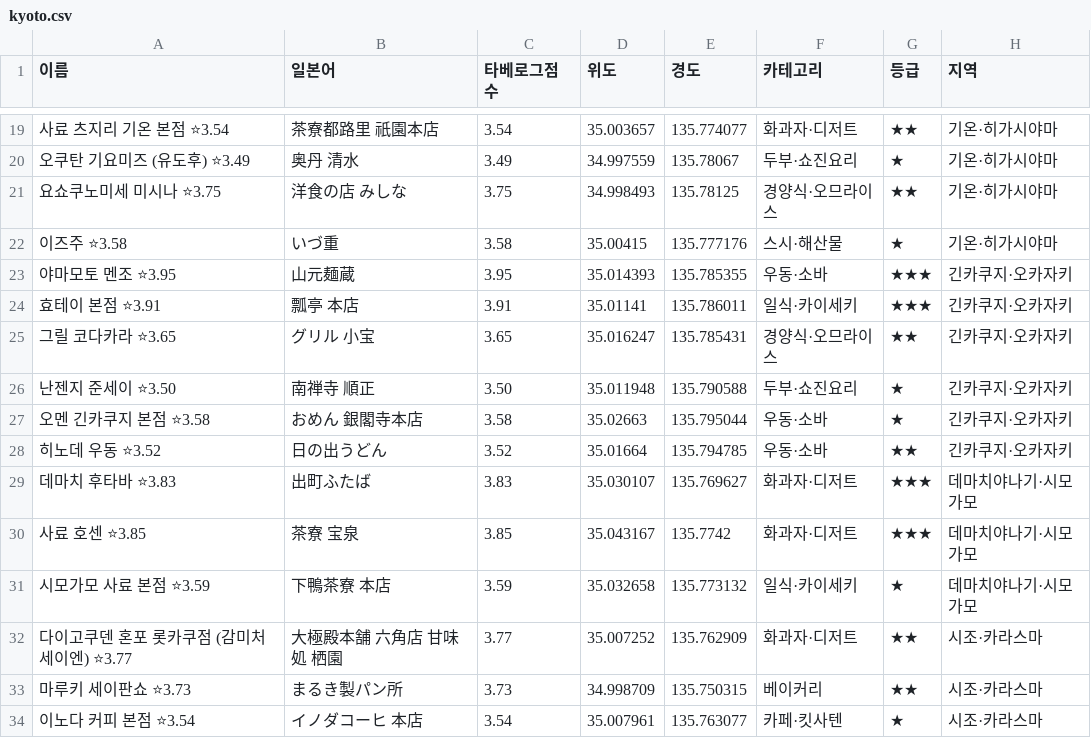
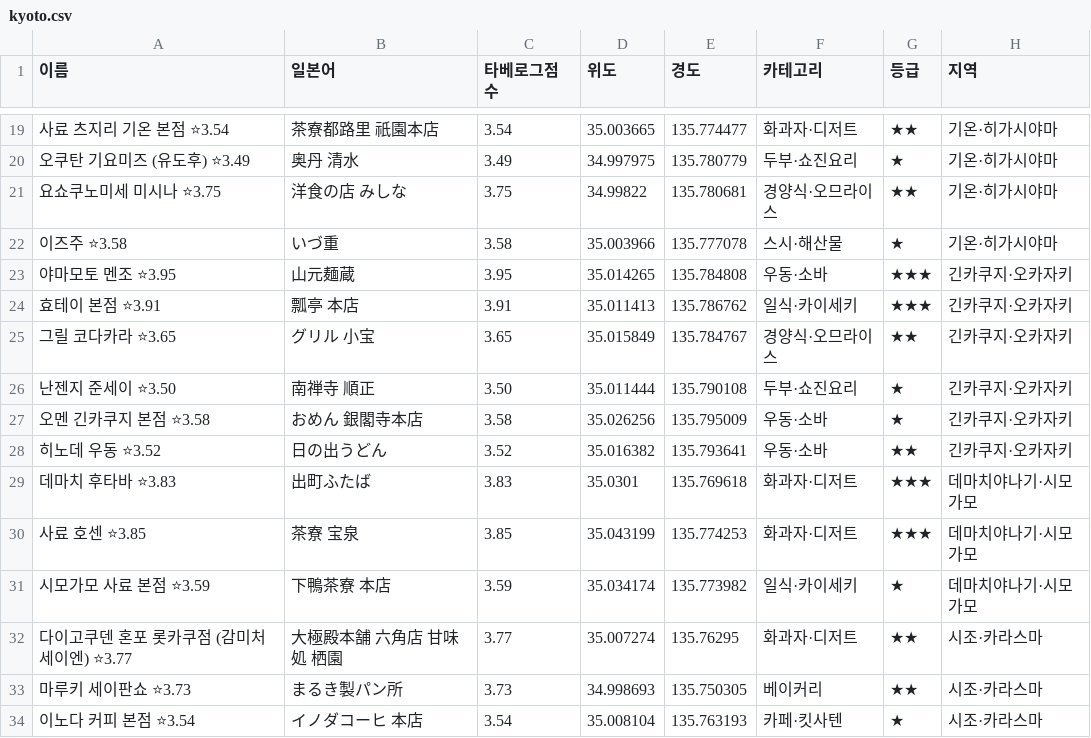
Before and after one commit to tkdrn416/matzip, a CSV file: exports/google-mymaps/kyoto.csv, drawn as a sheet; only a part is shown, gaps mark what is left out; the diff covers the shown part only; the diff names each change by its address in the sheet, - before the commit and + after, or states it on an @@ line.

```diff
--- a/exports/google-mymaps/kyoto.csv
+++ b/exports/google-mymaps/kyoto.csv
-D19 (위도): 35.003657
+D19 (위도): 35.003665
-E19 (경도): 135.774077
+E19 (경도): 135.774477
-D20 (위도): 34.997559
+D20 (위도): 34.997975
-E20 (경도): 135.78067
+E20 (경도): 135.780779
-D21 (위도): 34.998493
+D21 (위도): 34.99822
-E21 (경도): 135.78125
+E21 (경도): 135.780681
-D22 (위도): 35.00415
+D22 (위도): 35.003966
-E22 (경도): 135.777176
+E22 (경도): 135.777078
-D23 (위도): 35.014393
+D23 (위도): 35.014265
-E23 (경도): 135.785355
+E23 (경도): 135.784808
-D24 (위도): 35.01141
+D24 (위도): 35.011413
-E24 (경도): 135.786011
+E24 (경도): 135.786762
-D25 (위도): 35.016247
+D25 (위도): 35.015849
-E25 (경도): 135.785431
+E25 (경도): 135.784767
-D26 (위도): 35.011948
+D26 (위도): 35.011444
-E26 (경도): 135.790588
+E26 (경도): 135.790108
-D27 (위도): 35.02663
+D27 (위도): 35.026256
-E27 (경도): 135.795044
+E27 (경도): 135.795009
-D28 (위도): 35.01664
+D28 (위도): 35.016382
-E28 (경도): 135.794785
+E28 (경도): 135.793641
-D29 (위도): 35.030107
+D29 (위도): 35.0301
-E29 (경도): 135.769627
+E29 (경도): 135.769618
-D30 (위도): 35.043167
+D30 (위도): 35.043199
-E30 (경도): 135.7742
+E30 (경도): 135.774253
-D31 (위도): 35.032658
+D31 (위도): 35.034174
-E31 (경도): 135.773132
+E31 (경도): 135.773982
-D32 (위도): 35.007252
+D32 (위도): 35.007274
-E32 (경도): 135.762909
+E32 (경도): 135.76295
-D33 (위도): 34.998709
+D33 (위도): 34.998693
-E33 (경도): 135.750315
+E33 (경도): 135.750305
-D34 (위도): 35.007961
+D34 (위도): 35.008104
-E34 (경도): 135.763077
+E34 (경도): 135.763193
```
Also changed, not shown: 108 edited cells elsewhere in this file, data/restaurants.csv, exports/google-mymaps/kobe.csv, 12 other files.
